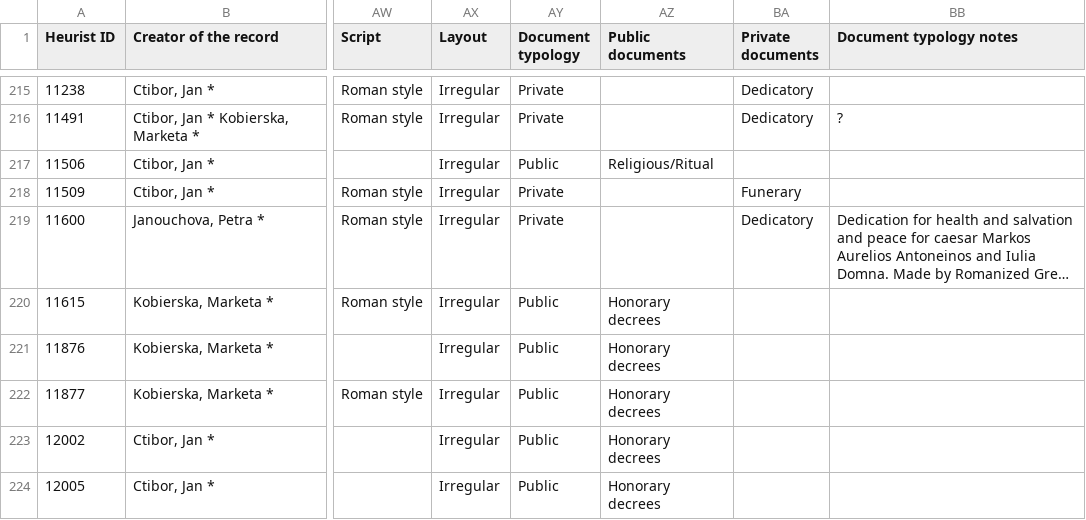
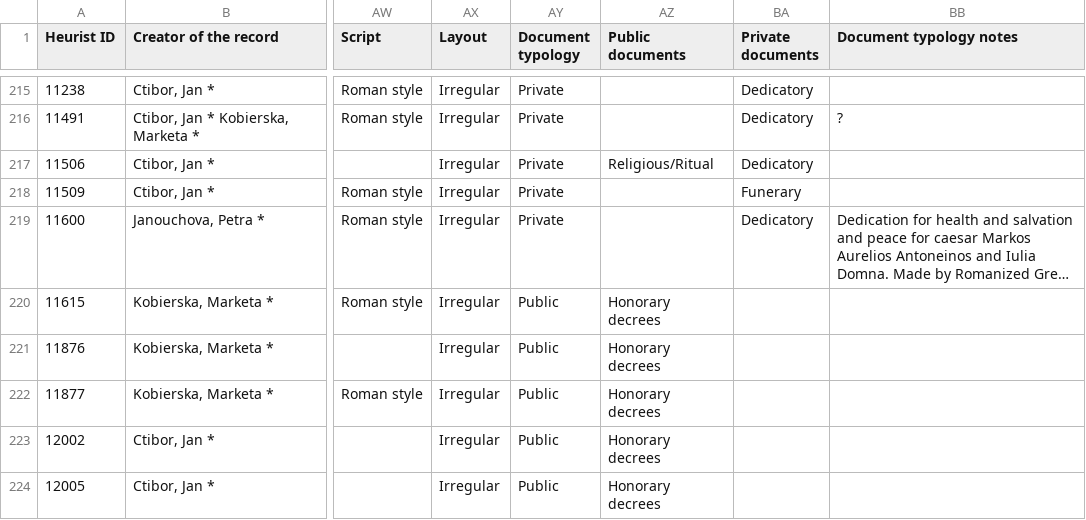
Before and after one commit to petrifiedvoices/hat_project, a CSV file: R/3rdAD.csv, drawn as a sheet; only a part is shown, gaps mark what is left out; long unchanged cells end in …; the diff names each change by its address in the sheet, - before the commit and + after, or states it on an @@ line.

```diff
--- a/R/3rdAD.csv
+++ b/R/3rdAD.csv
-AY217 (Document typology): Public
+AY217 (Document typology): Private
-BA217 (Private documents): (empty)
+BA217 (Private documents): Dedicatory
```
Also changed, not shown: 1 other file.
